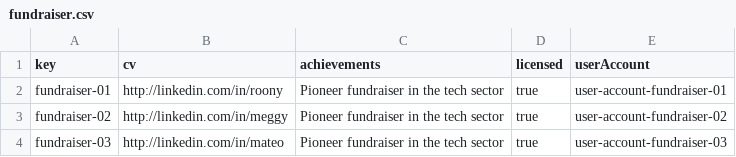
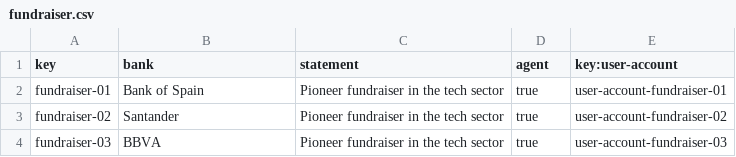
Before and after one commit to DP2-G050/Acme-Starters-C, a CSV file: src/main/resources/WEB-INF/data/sample/batch-02/fundraiser.csv, drawn as a sheet.

```diff
--- a/src/main/resources/WEB-INF/data/sample/batch-02/fundraiser.csv
+++ b/src/main/resources/WEB-INF/data/sample/batch-02/fundraiser.csv
@@ -1,4 +1,4 @@
-key,cv,achievements,licensed,userAccount
-fundraiser-01,"http://linkedin.com/in/roony","Pioneer fundraiser in the tech sector",true,user-account-fundraiser-01
-fundraiser-02,"http://linkedin.com/in/meggy","Pioneer fundraiser in the tech sector",true,user-account-fundraiser-02
-fundraiser-03,"http://linkedin.com/in/mateo","Pioneer fundraiser in the tech sector",true,user-account-fundraiser-03
+key,bank,statement,agent,key:user-account
+fundraiser-01,"Bank of Spain","Pioneer fundraiser in the tech sector",true,user-account-fundraiser-01
+fundraiser-02,"Santander","Pioneer fundraiser in the tech sector",true,user-account-fundraiser-02
+fundraiser-03,"BBVA","Pioneer fundraiser in the tech sector",true,user-account-fundraiser-03
```
Also changed, not shown: src/main/resources/WEB-INF/data/sample/batch-02/strategy.csv, src/main/resources/WEB-INF/data/sample/batch-02/tactic.csv, 5 other files.
